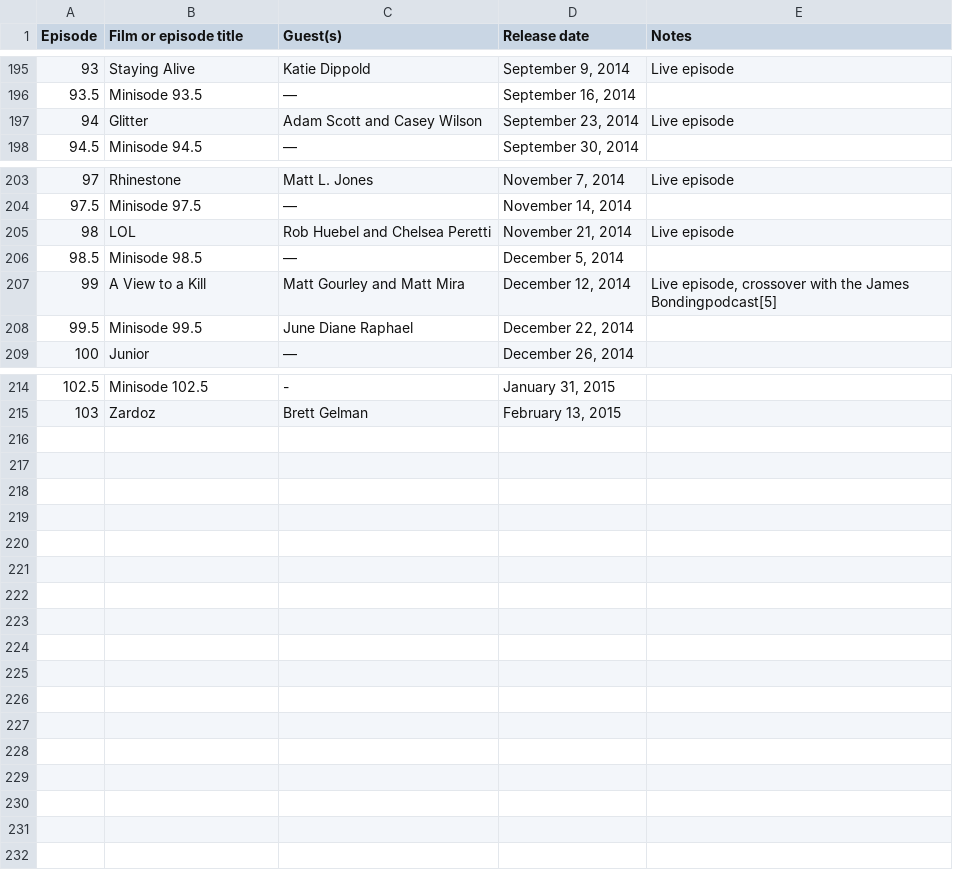
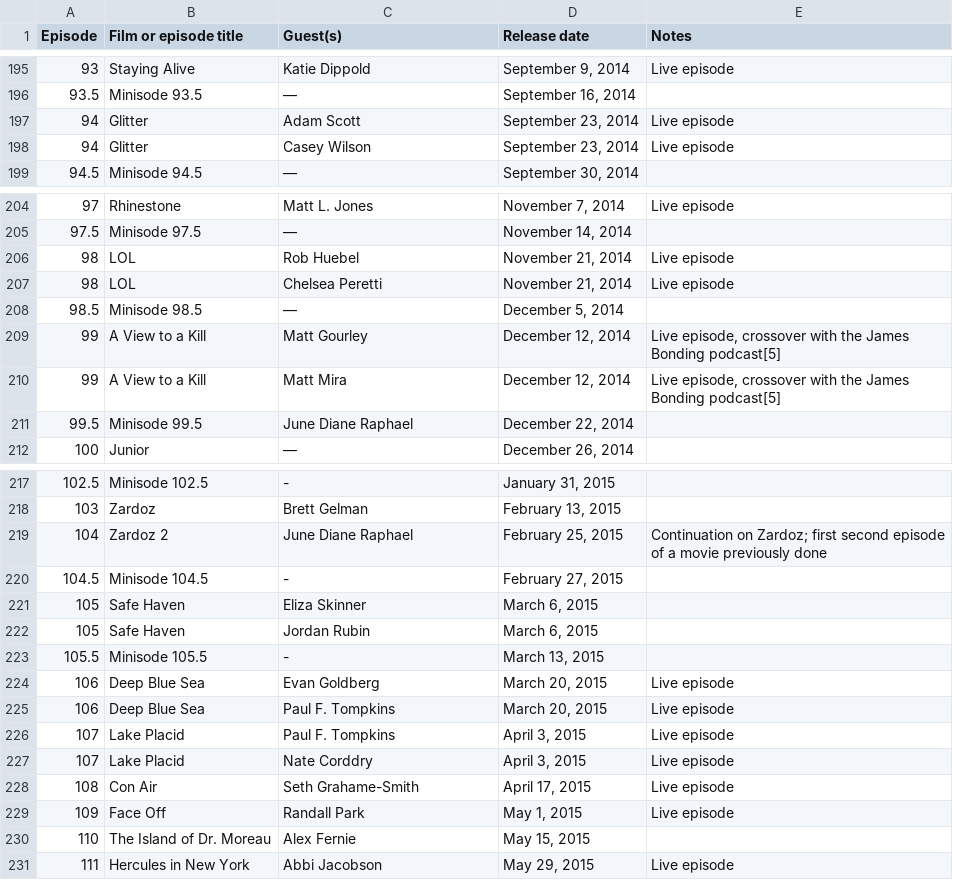
Before and after one commit to thfield/hdtgm, a CSV file: data/episodes.csv, drawn as a sheet; only a part is shown, gaps mark what is left out.

Commit message:
update movies

```diff
--- a/data/episodes.csv
+++ b/data/episodes.csv
@@ -196,3 +196,4 @@ Episode,Film or episode title,Guest(s),Release date,Notes
 93.5,Minisode 93.5,—,"September 16, 2014",
-94,Glitter,Adam Scott and Casey Wilson,"September 23, 2014",Live episode
+94,Glitter,Adam Scott,"September 23, 2014",Live episode
+94,Glitter,Casey Wilson,"September 23, 2014",Live episode
 94.5,Minisode 94.5,—,"September 30, 2014",
@@ -204,5 +205,7 @@ Episode,Film or episode title,Guest(s),Release date,Notes
 97.5,Minisode 97.5,—,"November 14, 2014",
-98,LOL,Rob Huebel and Chelsea Peretti,"November 21, 2014",Live episode
+98,LOL,Rob Huebel,"November 21, 2014",Live episode
+98,LOL,Chelsea Peretti,"November 21, 2014",Live episode
 98.5,Minisode 98.5,—,"December 5, 2014",
-99,A View to a Kill,Matt Gourley and Matt Mira,"December 12, 2014","Live episode, crossover with the James Bondingpodcast[5]"
+99,A View to a Kill,Matt Gourley,"December 12, 2014","Live episode, crossover with the James Bonding podcast[5]"
+99,A View to a Kill,Matt Mira,"December 12, 2014","Live episode, crossover with the James Bonding podcast[5]"
 99.5,Minisode 99.5,June Diane Raphael,"December 22, 2014",
@@ -215 +218,14 @@ Episode,Film or episode title,Guest(s),Release date,Notes
 103,Zardoz,Brett Gelman,"February 13, 2015",
+104,Zardoz 2,June Diane Raphael,"February 25, 2015",Continuation on Zardoz; first second episode of a movie previously done
+104.5,Minisode 104.5,-,"February 27, 2015",
+105,Safe Haven,Eliza Skinner,"March 6, 2015",
+105,Safe Haven,Jordan Rubin,"March 6, 2015",
+105.5,Minisode 105.5,-,"March 13, 2015",
+106,Deep Blue Sea,Evan Goldberg,"March 20, 2015",Live episode
+106,Deep Blue Sea,Paul F. Tompkins,"March 20, 2015",Live episode
+107,Lake Placid,Paul F. Tompkins,"April 3, 2015",Live episode
+107,Lake Placid,Nate Corddry,"April 3, 2015",Live episode
+108,Con Air,Seth Grahame-Smith,"April 17, 2015",Live episode
+109,Face Off,Randall Park,"May 1, 2015",Live episode
+110,The Island of Dr. Moreau,Alex Fernie,"May 15, 2015"
+111,Hercules in New York,Abbi Jacobson,"May 29, 2015",Live episode
```
Also changed, not shown: 10 other files.
